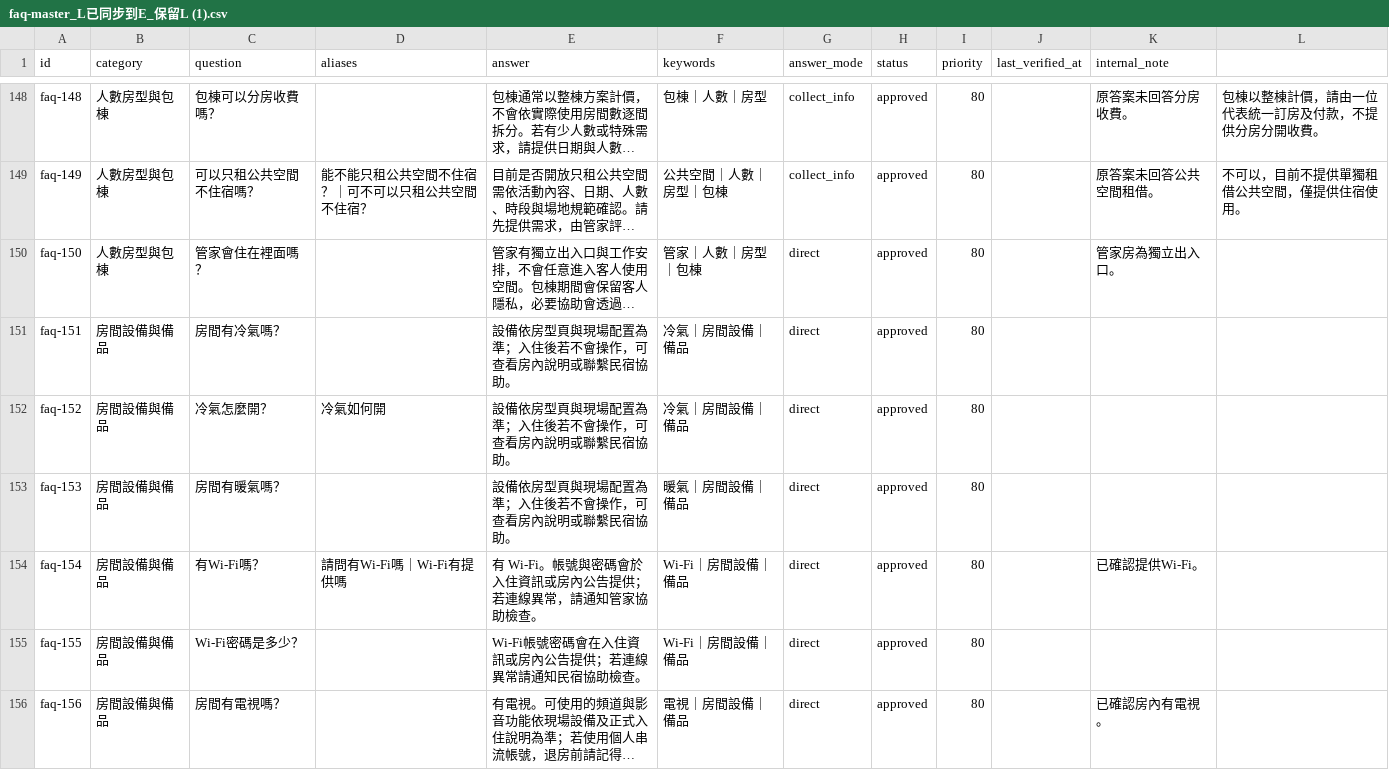
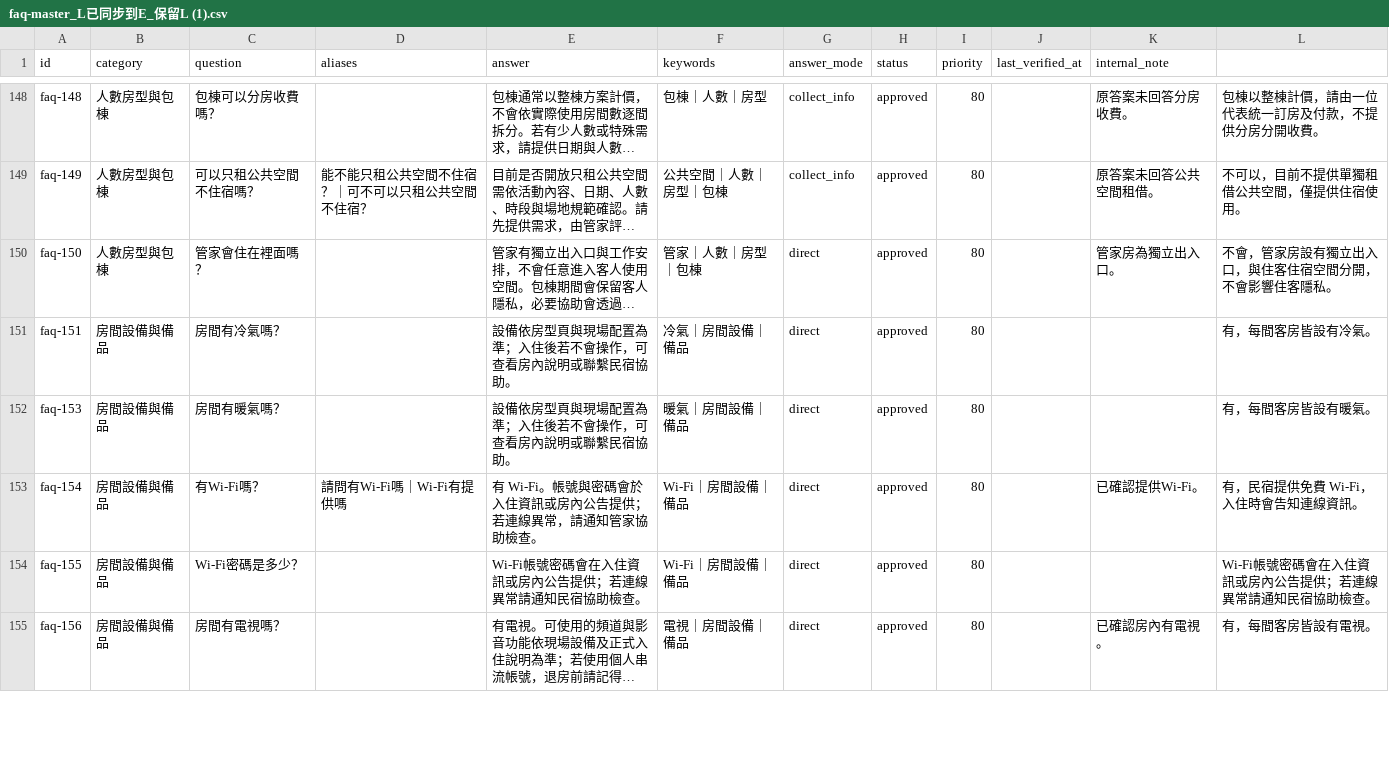
Before and after one commit to ianshih69/mumbao-universe, a CSV file: client/api/knowledge/faq-master_L已同步到E_保留L (1).csv, drawn as a sheet; only a part is shown, gaps mark what is left out; long unchanged cells end in …; removed rows and columns are numbered as before the commit, all else as after; the diff covers the shown part only; the diff names each change by its address in the sheet, - before the commit and + after, or states it on an @@ line.

```diff
--- a/client/api/knowledge/faq-master_L已同步到E_保留L (1).csv
+++ b/client/api/knowledge/faq-master_L已同步到E_保留L (1).csv
-L150: (empty)
+L150: 不會，管家房設有獨立出入口，與住客住宿空間分開，不會影響住客隱私。
-L151: (empty)
+L151: 有，每間客房皆設有冷氣。
-row 152: faq-152 | 房間設備與備品 | 冷氣怎麼開？ | 冷氣如何開 | 設備依房型頁與現場配置為準；入住後若不會操作，可查看房內說明或聯繫民宿協助。 | 冷氣｜房間設備｜備品 | direct | approved | 80
-L152: (empty)
+L152: 有，每間客房皆設有暖氣。
-L153: (empty)
+L153: 有，民宿提供免費 Wi-Fi，入住時會告知連線資訊。
-L154: (empty)
+L154: Wi-Fi帳號密碼會在入住資訊或房內公告提供；若連線異常請通知民宿協助檢查。
-L155: (empty)
+L155: 有，每間客房皆設有電視。
```
Also changed, not shown: 1 removed row and 20 edited cells elsewhere in this file, 9 other files.
